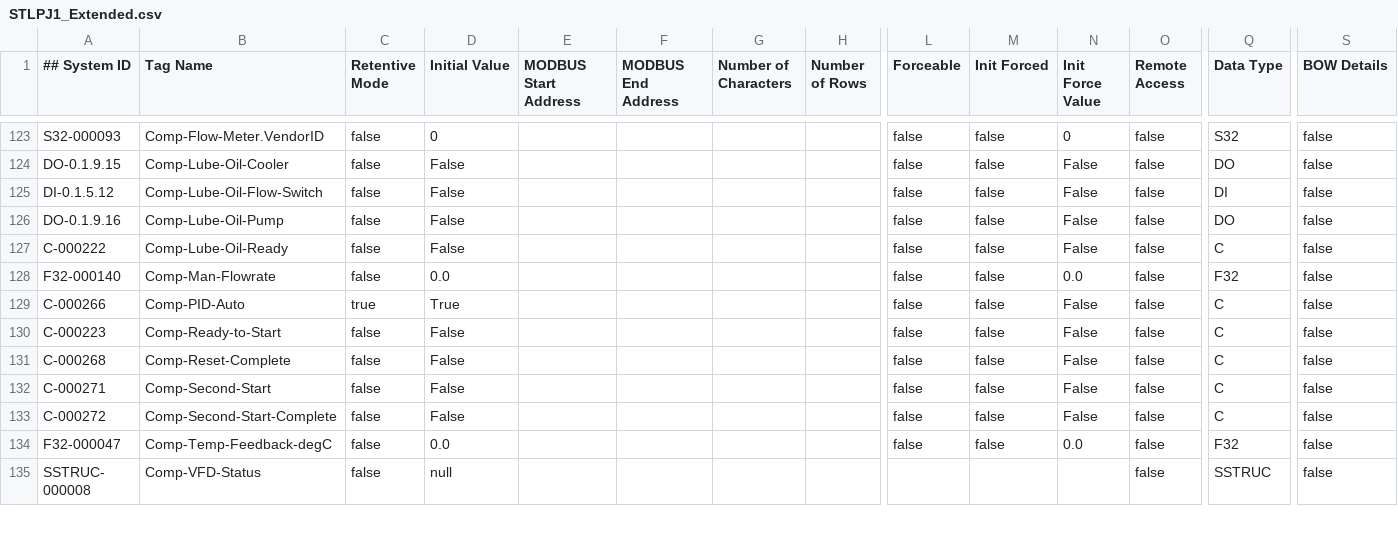
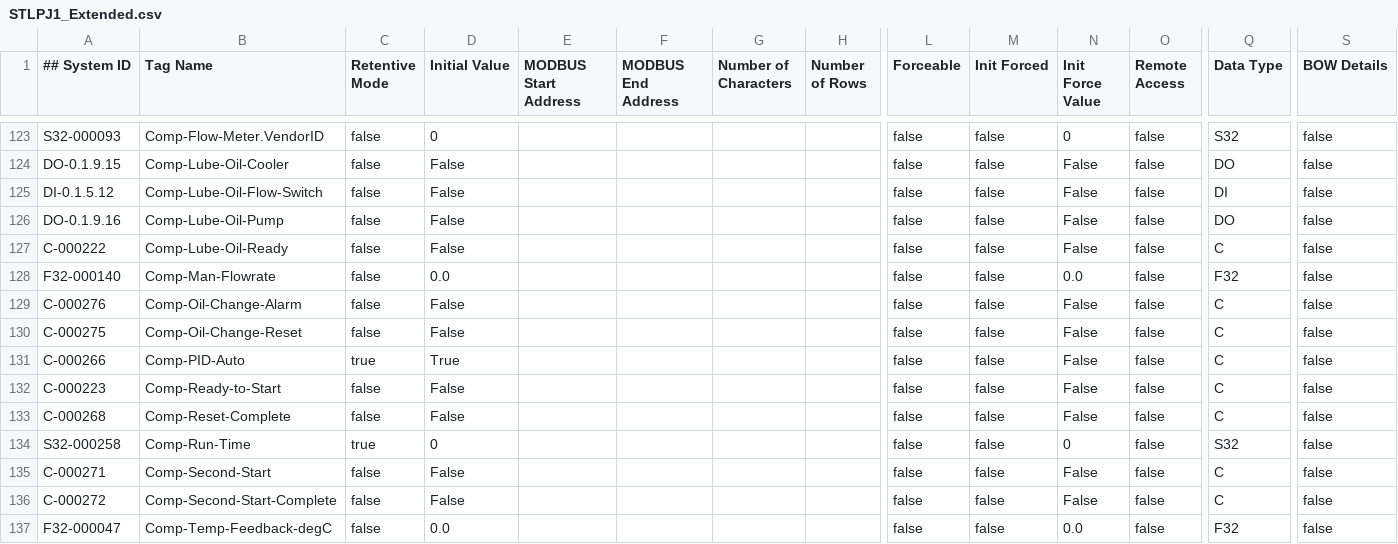
Before and after one commit to tuxx0rz/PLC-St-Louis, a CSV file: STLPJ1_Extended.csv, drawn as a sheet; only a part is shown, gaps mark what is left out; the shorter side is filled out with more unchanged rows; rows hold the shown columns only; the diff names each change by its address in the sheet, - before the commit and + after, or states it on an @@ line.

```diff
--- a/STLPJ1_Extended.csv
+++ b/STLPJ1_Extended.csv
+row 129: C-000276 | Comp-Oil-Change-Alarm | false | False |  |  |  |  | false | false | False | false | C | false
+row 130: C-000275 | Comp-Oil-Change-Reset | false | False |  |  |  |  | false | false | False | false | C | false
+row 134: S32-000258 | Comp-Run-Time | true | 0 |  |  |  |  | false | false | 0 | false | S32 | false
```
Also changed, not shown: STLPJ1_Basic.csv, 1 other file.
